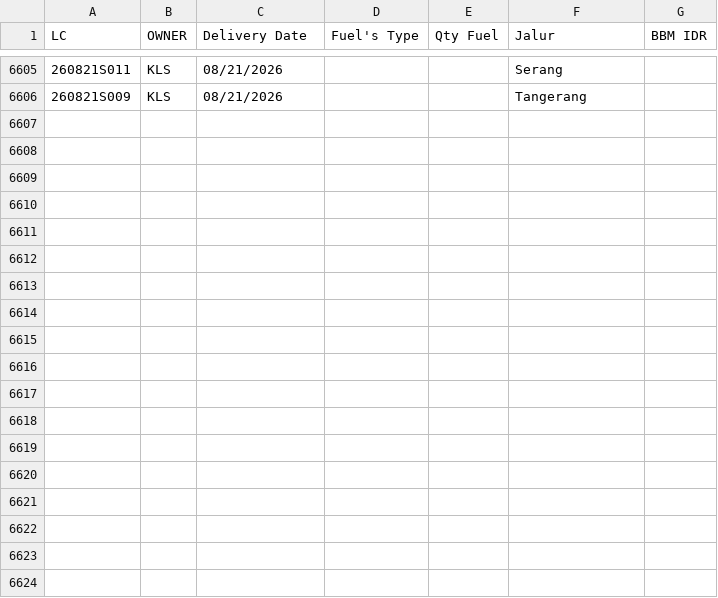
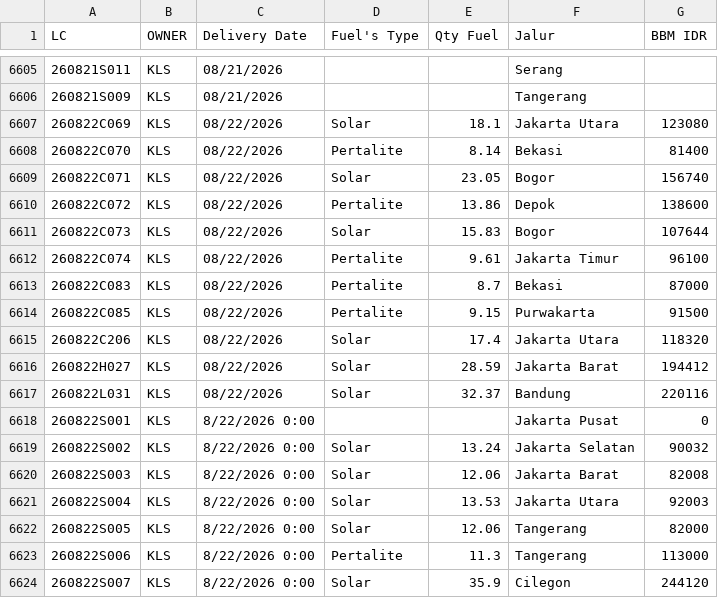
Before and after one commit to heylilyloops/Dashboard-Fuel-Usage-, a CSV file: data/KLS_JABABEKA.csv, drawn as a sheet; only a part is shown, gaps mark what is left out.

```diff
--- a/data/KLS_JABABEKA.csv
+++ b/data/KLS_JABABEKA.csv
@@ -6606 +6606,19 @@ LC,OWNER,Delivery Date,Fuel's Type,Qty Fuel,Jalur,BBM IDR
 260821S009,KLS,08/21/2026,,,Tangerang,
+260822C069,KLS,08/22/2026,Solar,18.1,Jakarta Utara,123080
+260822C070,KLS,08/22/2026,Pertalite,8.14,Bekasi,81400
+260822C071,KLS,08/22/2026,Solar,23.05,Bogor,156740
+260822C072,KLS,08/22/2026,Pertalite,13.86,Depok,138600
+260822C073,KLS,08/22/2026,Solar,15.83,Bogor,107644
+260822C074,KLS,08/22/2026,Pertalite,9.61,Jakarta Timur,96100
+260822C083,KLS,08/22/2026,Pertalite,8.7,Bekasi,87000
+260822C085,KLS,08/22/2026,Pertalite,9.15,Purwakarta,91500
+260822C206,KLS,08/22/2026,Solar,17.4,Jakarta Utara,118320
+260822H027,KLS,08/22/2026,Solar,28.59,Jakarta Barat,194412
+260822L031,KLS,08/22/2026,Solar,32.37,Bandung,220116
+260822S001,KLS,8/22/2026 0:00,,,Jakarta Pusat,0
+260822S002,KLS,8/22/2026 0:00,Solar,13.24,Jakarta Selatan,90032
+260822S003,KLS,8/22/2026 0:00,Solar,12.06,Jakarta Barat,82008
+260822S004,KLS,8/22/2026 0:00,Solar,13.53,Jakarta Utara,92003
+260822S005,KLS,8/22/2026 0:00,Solar,12.06,Tangerang,82000
+260822S006,KLS,8/22/2026 0:00,Pertalite,11.3,Tangerang,113000
+260822S007,KLS,8/22/2026 0:00,Solar,35.9,Cilegon,244120
```
Also changed, not shown: data/BKS_HCI_JAMBI.csv, data/HCI_CIKUPA.csv, 19 other files.
